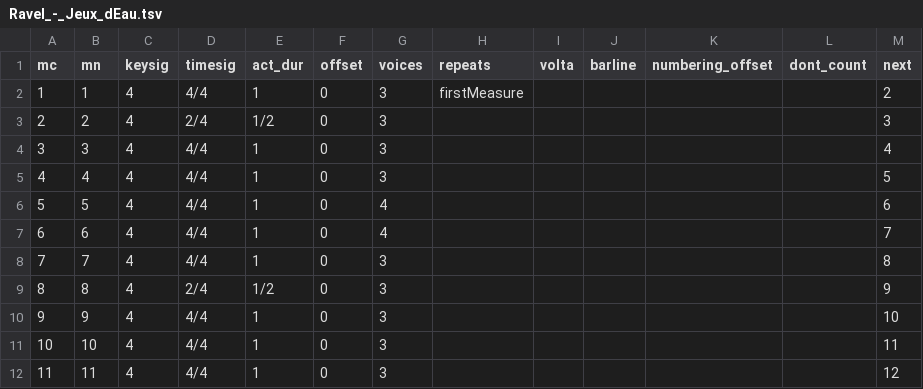
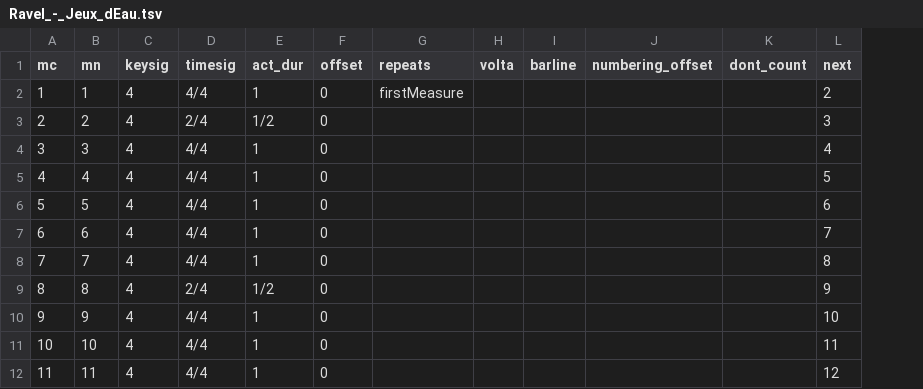
Before and after one commit to DCMLab/ravel_piano, a TSV file: measures/Ravel_-_Jeux_dEau.tsv, drawn as a sheet; only a part is shown; the diff names each change by its address in the sheet, - before the commit and + after, or states it on an @@ line.

```diff
--- a/measures/Ravel_-_Jeux_dEau.tsv
+++ b/measures/Ravel_-_Jeux_dEau.tsv
-column G (voices), rows 2-12: 3 | 3 | 3 | 3 | 4 | 4 | 3 | 3 | 3 | 3 | 3
```
Also changed, not shown: measures/Ravel_-_Miroirs_I._Noctuelles.tsv, measures/Ravel_-_Miroirs_II._Oiseaux_tristes.tsv, 2 other files.
